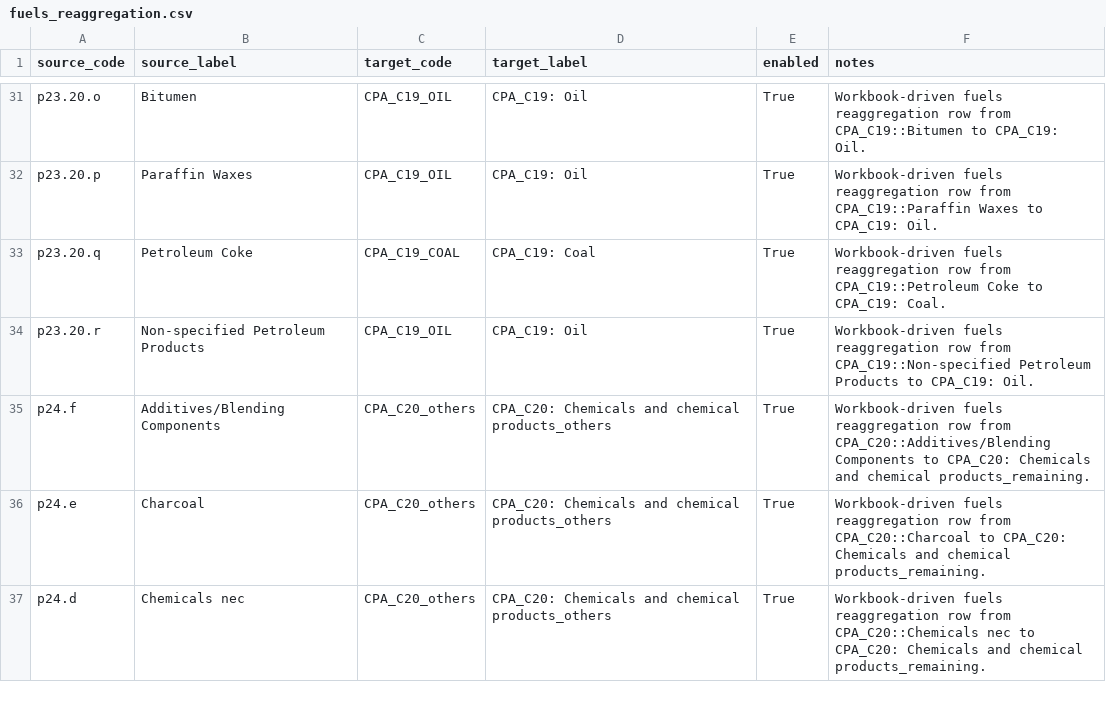
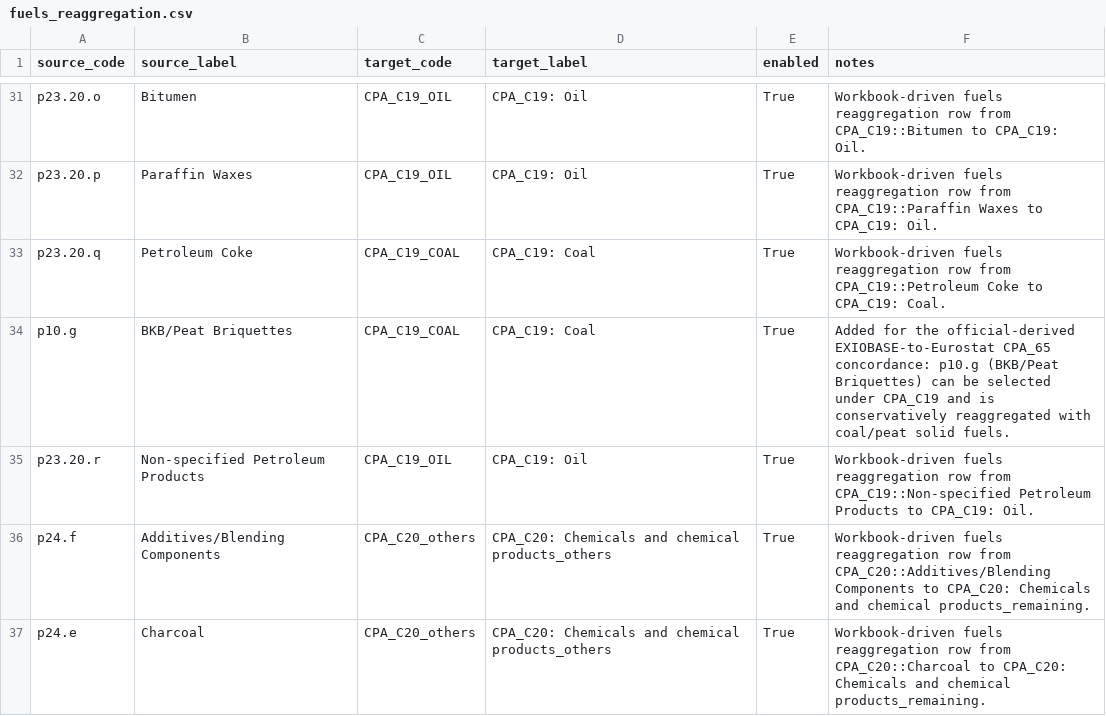
Before and after one commit to EcolEconModels/MRIO, a CSV file: scripts/pipelines/fuels_reaggregation.csv, drawn as a sheet; only a part is shown, gaps mark what is left out; the shorter side is filled out with more unchanged rows.

```diff
--- a/scripts/pipelines/fuels_reaggregation.csv
+++ b/scripts/pipelines/fuels_reaggregation.csv
@@ -33,2 +33,3 @@ p23.20.p,Paraffin Waxes,CPA_C19_OIL,CPA_C19: Oil,True,Workbook-driven fuels reag
 p23.20.q,Petroleum Coke,CPA_C19_COAL,CPA_C19: Coal,True,Workbook-driven fuels reaggregation row from CPA_C19::Petroleum Coke to CPA_C19: Coal.
+p10.g,BKB/Peat Briquettes,CPA_C19_COAL,CPA_C19: Coal,True,Added for the official-derived EXIOBASE-to-Eurostat CPA_65 concordance: p10.g (BKB/Peat Briquettes) can be selected under CPA_C19 and is conservatively reaggregated with coal/peat solid fuels.
 p23.20.r,Non-specified Petroleum Products,CPA_C19_OIL,CPA_C19: Oil,True,Workbook-driven fuels reaggregation row from CPA_C19::Non-specified Petroleum Products to CPA_C19: Oil.
```
Also changed, not shown: scripts/pipelines/energy_green_brown_reaggregation.csv, scripts/pipelines/fuels_more_reaggregation.csv, 5 other files.
